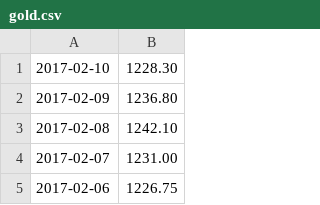
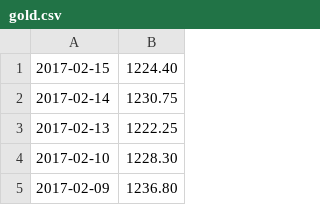
Before and after one commit to guidoism/taxes, a CSV file: gold.csv, drawn as a sheet; only a part is shown; the shorter side is filled out with more unchanged rows.

```diff
--- a/gold.csv
+++ b/gold.csv
@@ -1 +1,4 @@
+2017-02-15,1224.40
+2017-02-14,1230.75
+2017-02-13,1222.25
 2017-02-10,1228.30
```
Also changed, not shown: silver.csv, 2 other files.
